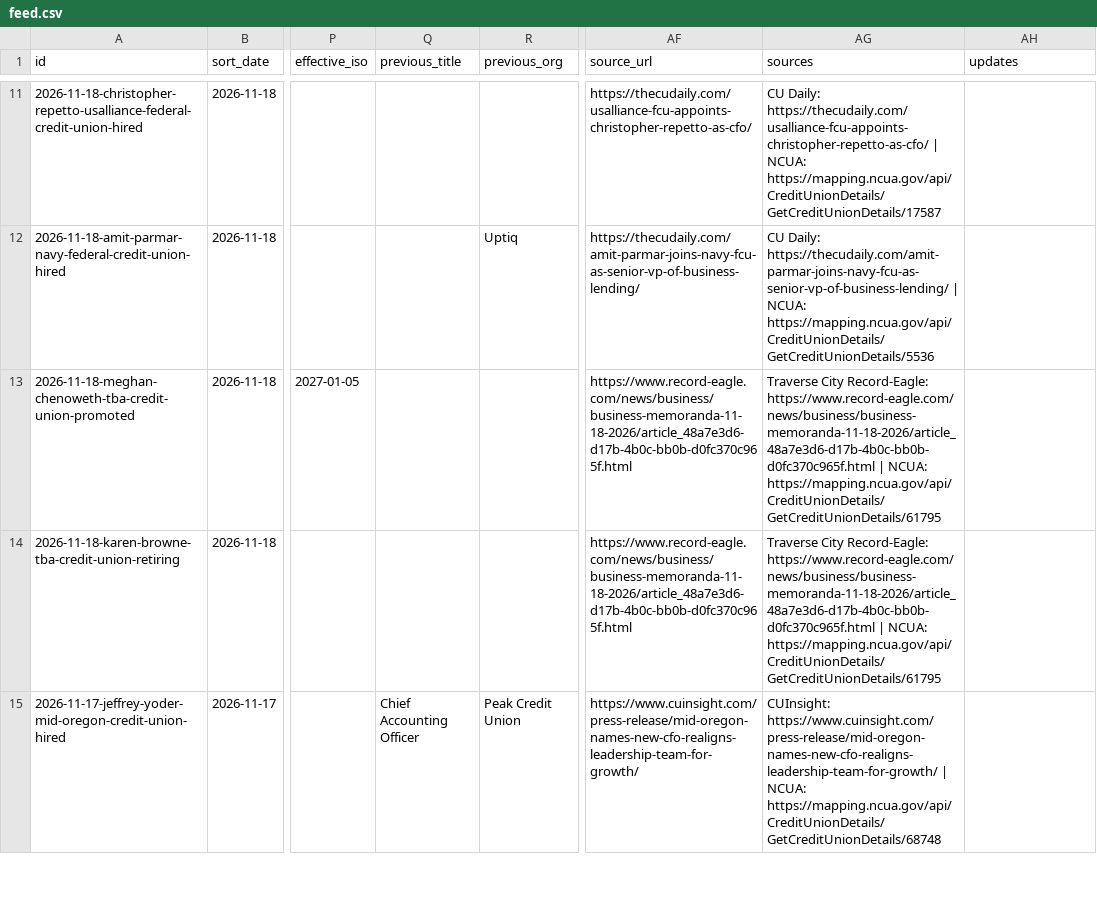
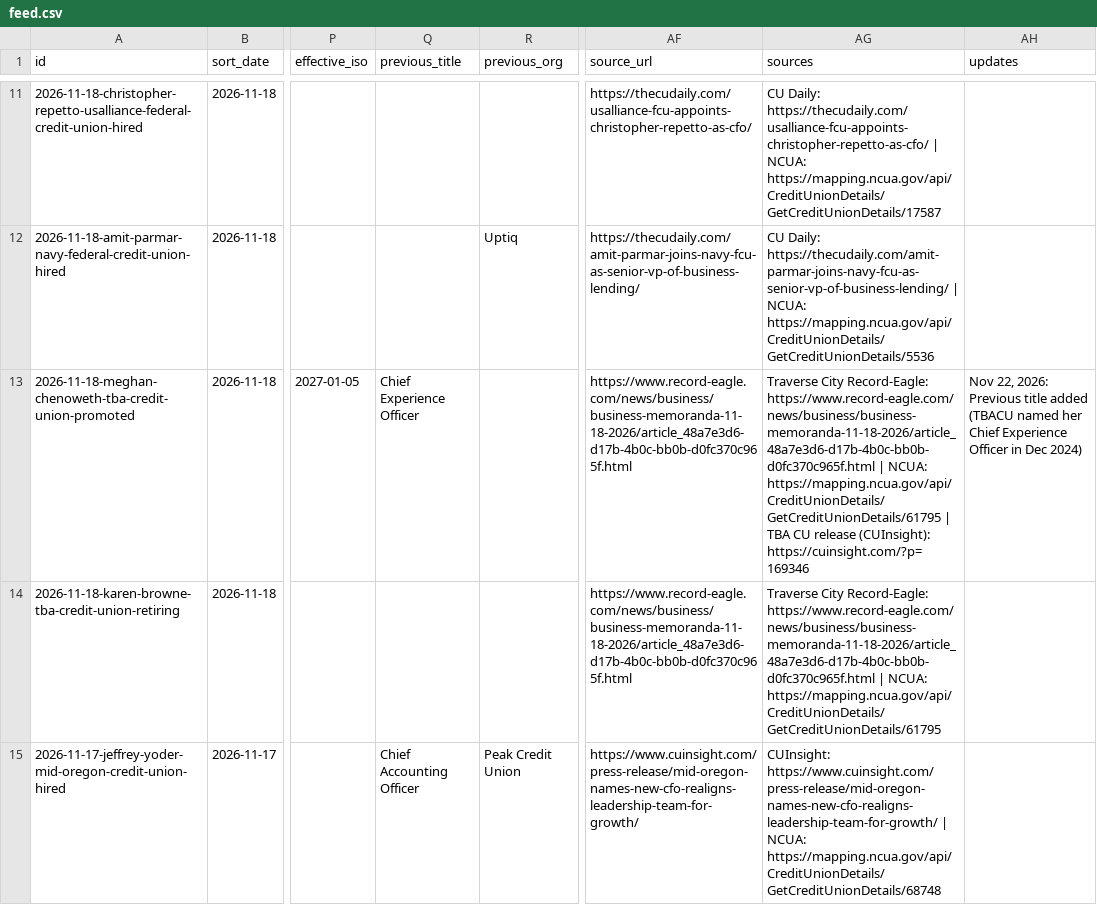
Before and after one commit to skmcnair/data-feeds, a CSV file: feeds/leadership-moves/feed.csv, drawn as a sheet; only a part is shown, gaps mark what is left out; the diff names each change by its address in the sheet, - before the commit and + after, or states it on an @@ line.

```diff
--- a/feeds/leadership-moves/feed.csv
+++ b/feeds/leadership-moves/feed.csv
-Q13 (previous_title): (empty)
+Q13 (previous_title): Chief Experience Officer
-AG13 (sources): …NCUA: https://mapping.ncua.gov/api/CreditUnionDetails/GetCreditUnionDetails/61795
+AG13 (sources): …NCUA: https://mapping.ncua.gov/api/CreditUnionDetails/GetCreditUnionDetails/61795 | TBA CU release (CUInsight): https://cuinsight.com/?p=169346
-AH13 (updates): (empty)
+AH13 (updates): Nov 22, 2026: Previous title added (TBACU named her Chief Experience Officer in Dec 2024)
```
Also changed, not shown: 9 other files.
